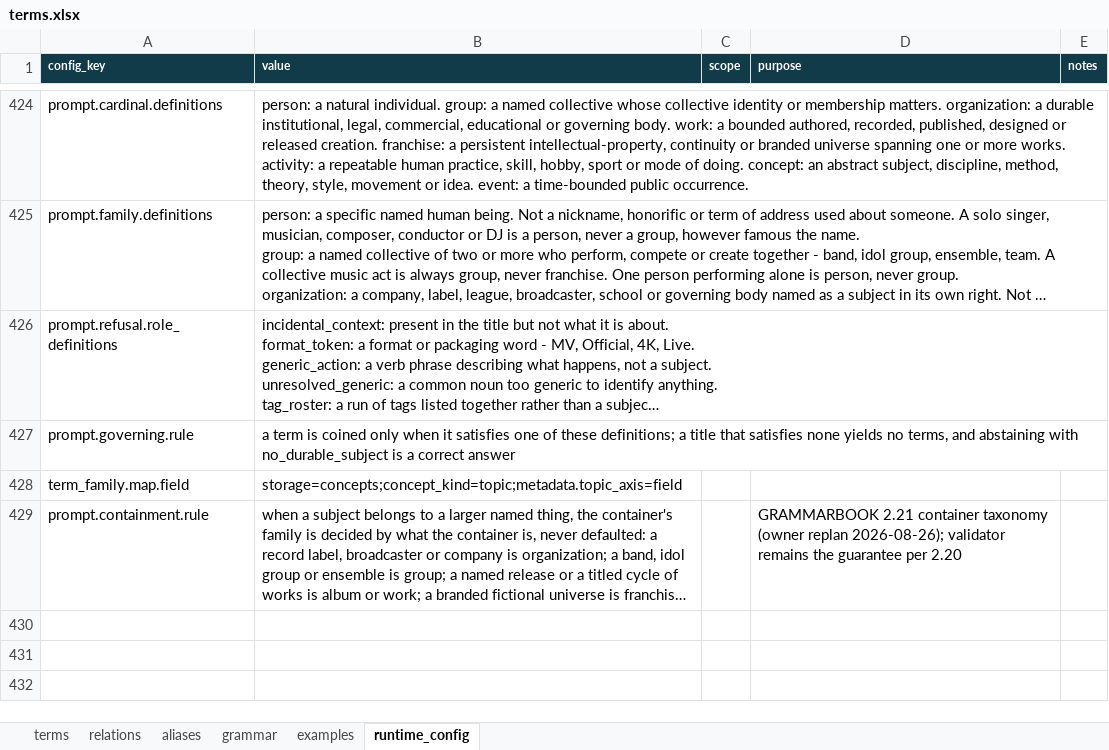
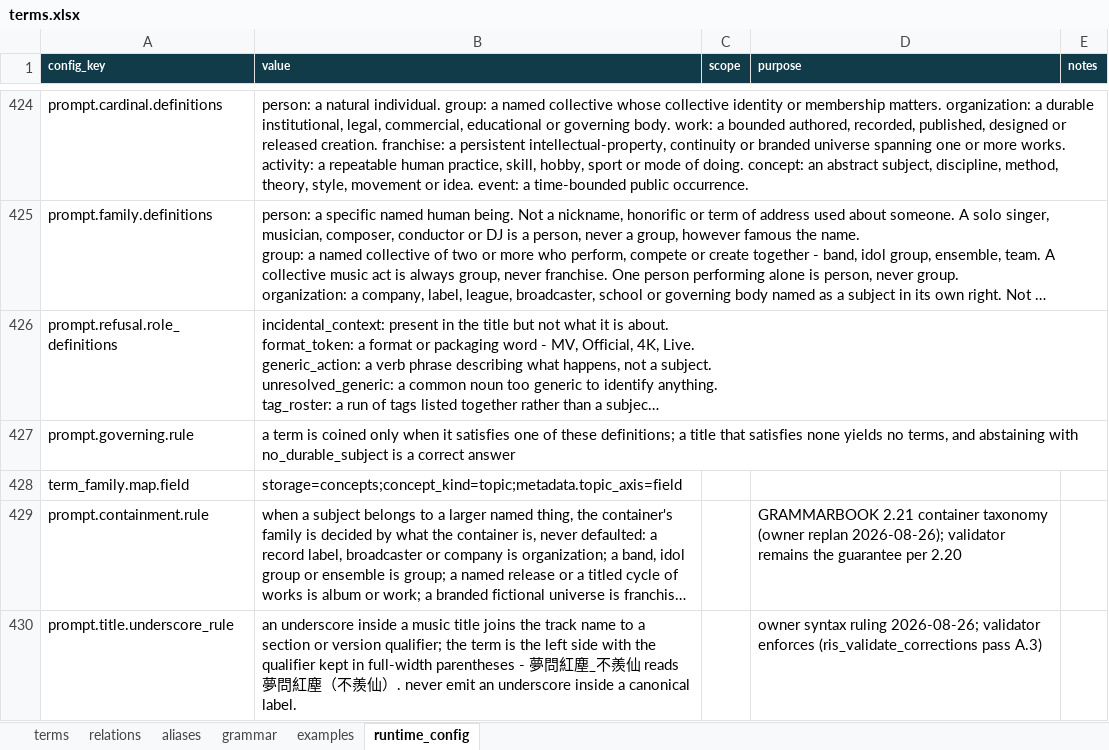
Before and after one commit to Shinghei98/Written, an Excel workbook: semantic/ontology/terms.xlsx, sheet runtime_config, drawn as a sheet; only a part is shown, gaps mark what is left out; long unchanged cells end in …; values as stored, in another font and other column widths than the file's, no borders; the diff names each change by its address in the sheet, - before the commit and + after, or states it on an @@ line.

```diff
--- a/semantic/ontology/terms.xlsx (sheet runtime_config)
+++ b/semantic/ontology/terms.xlsx (sheet runtime_config)
+row 430: prompt.title.underscore_rule | an underscore inside a music title joins the track name to a section or version qualifier; the term is the left side with the qualifier kept in full-width parentheses - 夢問紅塵_不羨仙 reads 夢問紅塵（不羨仙）. never emit an underscore inside a canonical label. |  | owner syntax ruling 2026-08-26; validator enforces (ris_validate_corrections pass A.3)
```
Also changed, not shown: 2 other files.
